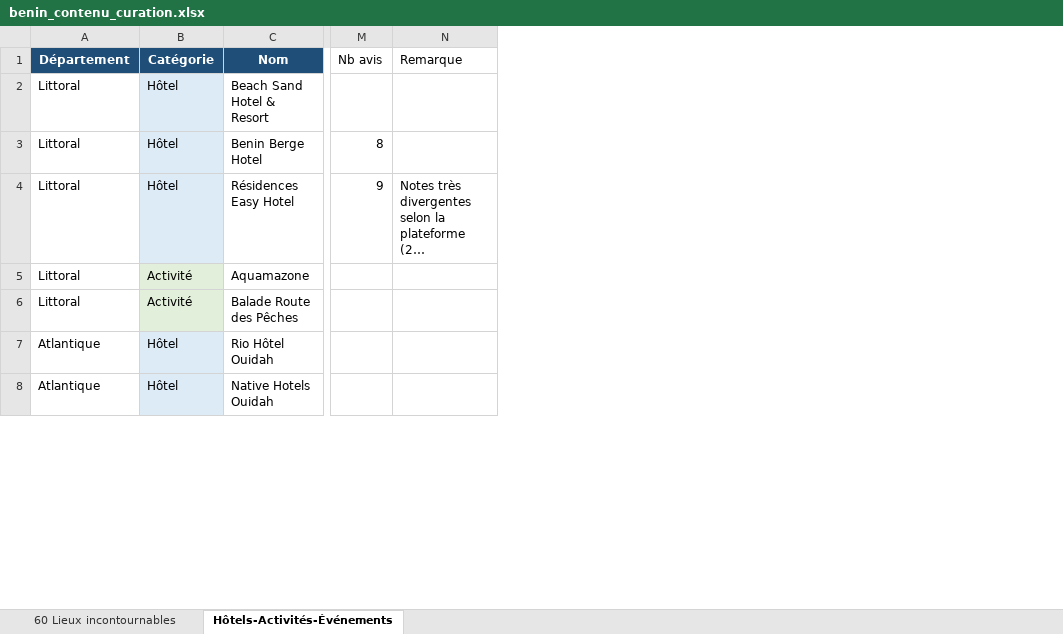
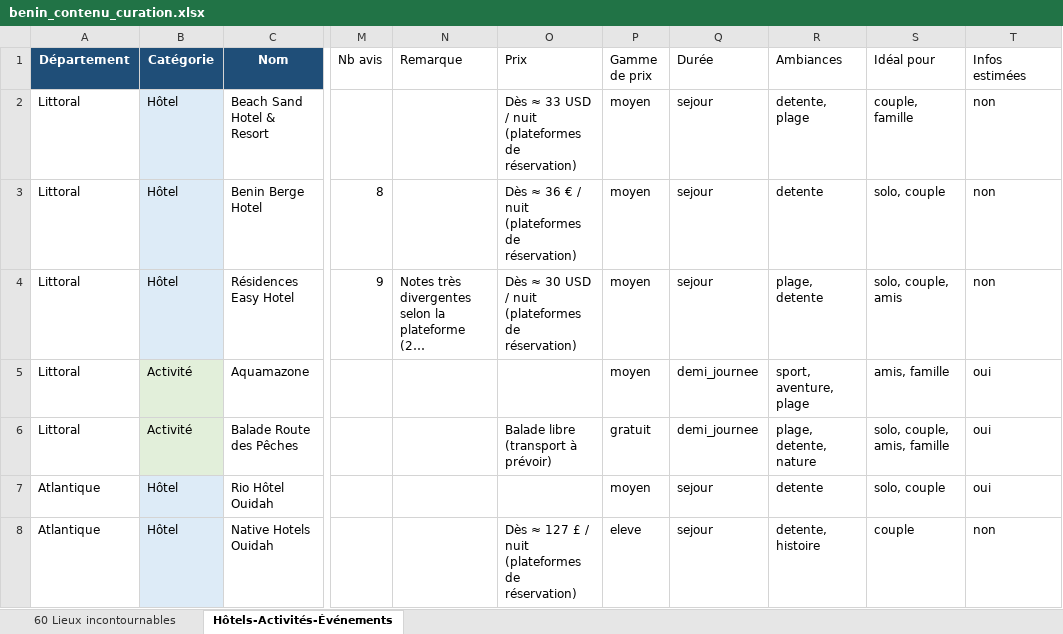
Before and after one commit to Emrik-GNANSSOUNOU/Gosee, an Excel workbook: benin_contenu_curation.xlsx, sheet Hôtels-Activités-Événements, drawn as a sheet; only a part is shown, gaps mark what is left out; long unchanged cells end in …; values as stored, in another font and other column widths than the file's, no borders; the diff covers the shown part only; the diff names each change by its address in the sheet, - before the commit and + after, or states it on an @@ line.

```diff
--- a/benin_contenu_curation.xlsx (sheet Hôtels-Activités-Événements)
+++ b/benin_contenu_curation.xlsx (sheet Hôtels-Activités-Événements)
+column O (Prix), rows 2-8: Dès ≈ 33 USD / nuit (plateformes de réservation) | Dès ≈ 36 € / nuit (plateformes de réservation) | Dès ≈ 30 USD / nuit (plateformes de réservation) |  | Balade libre (transport à prévoir) |  | Dès ≈ 127 £ / nuit (plateformes de réservation)
+column P (Gamme de prix), rows 2-8: moyen | moyen | moyen | moyen | gratuit | moyen | eleve
+column Q (Durée), rows 2-8: sejour | sejour | sejour | demi_journee | demi_journee | sejour | sejour
+column R (Ambiances), rows 2-8: detente, plage | detente | plage, detente | sport, aventure, plage | plage, detente, nature | detente | detente, histoire
+column S (Idéal pour), rows 2-8: couple, famille | solo, couple | solo, couple, amis | amis, famille | solo, couple, amis, famille | solo, couple | couple
+column T (Infos estimées), rows 2-8: non | non | non | oui | oui | oui | non
```
Also changed, not shown: 2 added rows elsewhere in this sheet, sheet 60 Lieux incontournables, 9 other files.
